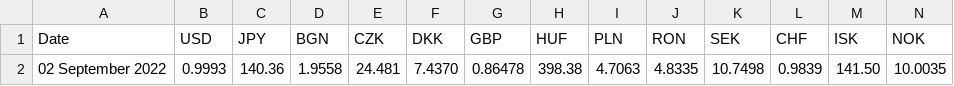
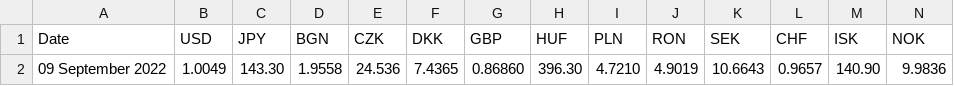
Before and after one commit to alexprengere/currencyconverter, a CSV file: currency_converter/eurofxref.csv, drawn as a sheet; only a part is shown; removed rows and columns are numbered as before the commit, all else as after; rows hold the shown columns only; the diff names each change by its address in the sheet, - before the commit and + after, or states it on an @@ line.

Commit message:
Update data

```diff
--- a/currency_converter/eurofxref.csv
+++ b/currency_converter/eurofxref.csv
-row 2: 02 September 2022 | 0.9993 | 140.36 | 1.9558 | 24.481 | 7.4370 | 0.86478 | 398.38 | 4.7063 | 4.8335 | 10.7498 | 0.9839 | 141.50 | 10.0035
+row 2: 09 September 2022 | 1.0049 | 143.30 | 1.9558 | 24.536 | 7.4365 | 0.86860 | 396.30 | 4.7210 | 4.9019 | 10.6643 | 0.9657 | 140.90 | 9.9836
```
Also changed, not shown: 1 other file.
